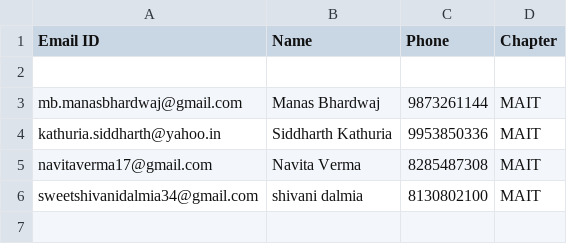
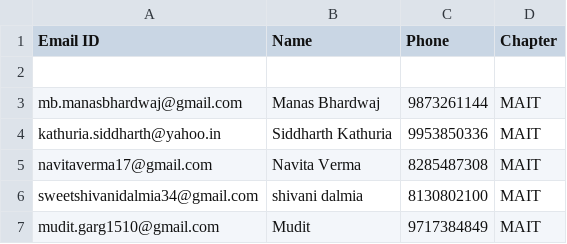
Before and after one commit to IOSD/captionate, a CSV file: Team_1x/membersTeam1x.csv, drawn as a sheet; the diff names each change by its address in the sheet, - before the commit and + after, or states it on an @@ line.

Commit message:
member added

```diff
--- a/Team_1x/membersTeam1x.csv
+++ b/Team_1x/membersTeam1x.csv
+row 7: mudit.garg1510@gmail.com | Mudit | 9717384849 | MAIT
```
